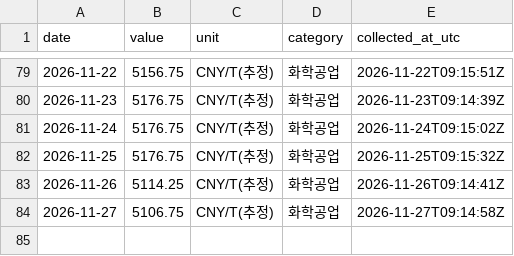
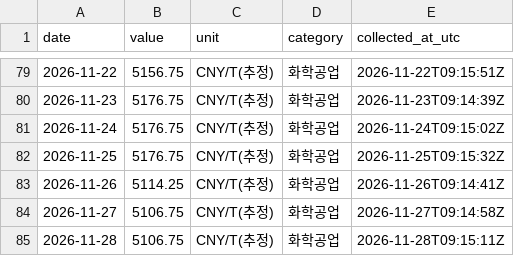
Before and after one commit to 2200807/Index-data-crawler, a CSV file: data/sulfur_spot.csv, drawn as a sheet; only a part is shown, gaps mark what is left out; the diff names each change by its address in the sheet, - before the commit and + after, or states it on an @@ line.

```diff
--- a/data/sulfur_spot.csv
+++ b/data/sulfur_spot.csv
+row 85: 2026-11-28 | 5106.75 | CNY/T(추정) | 화학공업 | 2026-11-28T09:15:11Z
```
Also changed, not shown: data/opinet_monthly_avg.csv, data/sulfuric_acid_spot.csv.
